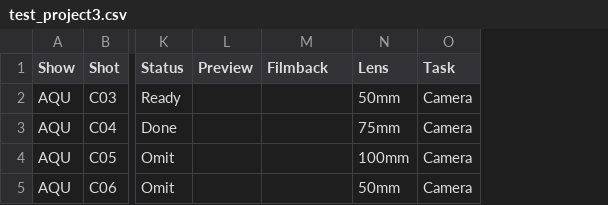
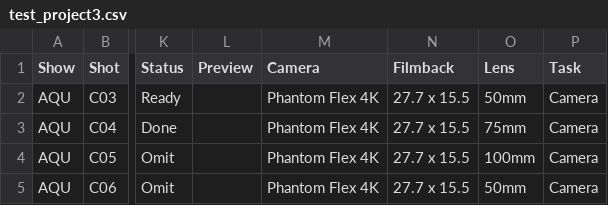
Before and after one commit to 75mm-studio/koi, a CSV file: data/show/test_project3.csv, drawn as a sheet; only a part is shown, gaps mark what is left out; addresses are those after the commit; the diff names each change by its address in the sheet, - before the commit and + after, or states it on an @@ line.

```diff
--- a/data/show/test_project3.csv
+++ b/data/show/test_project3.csv
+column M (Camera), rows 2-5: all Phantom Flex 4K
-N2:N5 (Filmback): (empty)
+N2:N5 (Filmback): 27.7 x 15.5
```
Also changed, not shown: data/show/test_project.csv, data/show/test_project2.csv, 1 other file.
